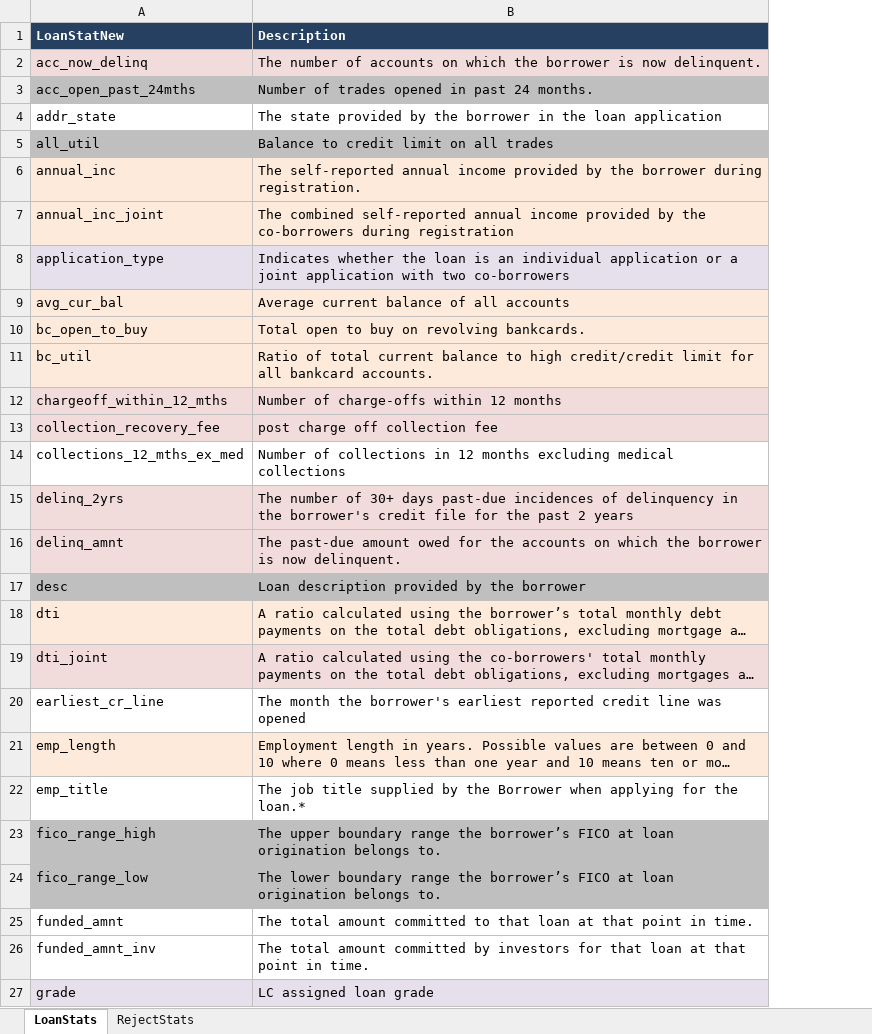
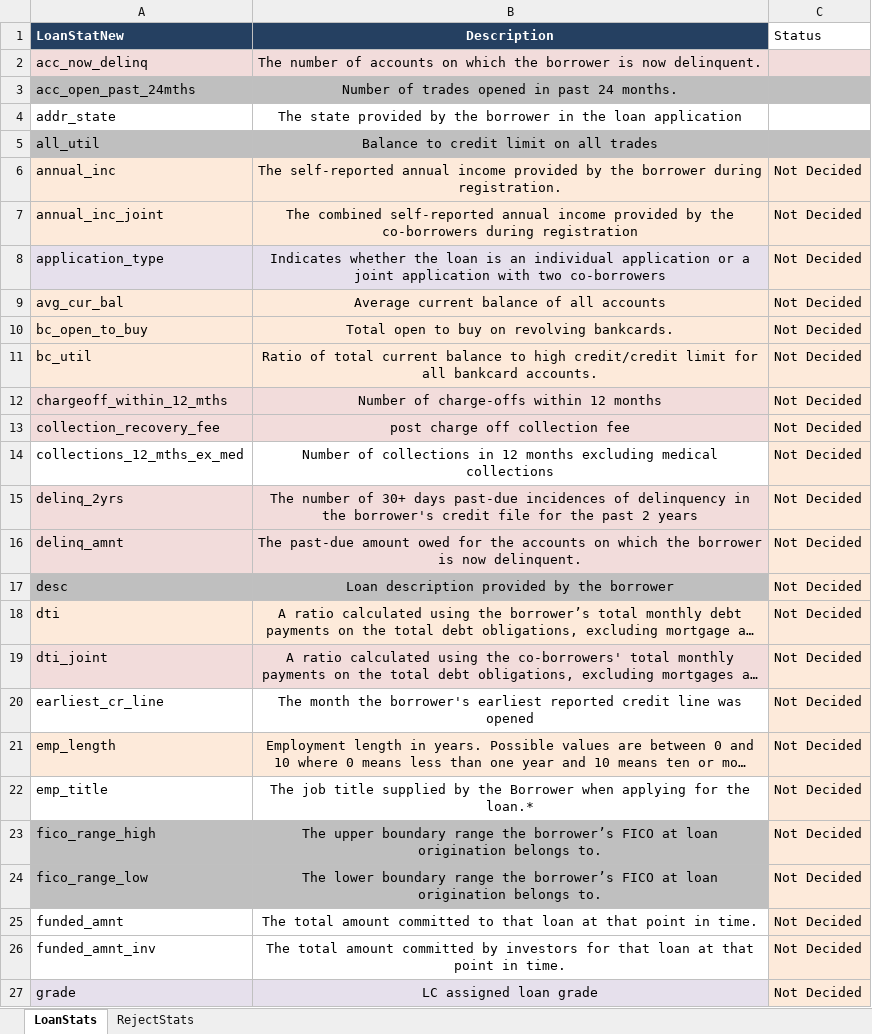
Before and after one commit to manikUpgrad/lending-club, an Excel workbook: dataset/Data_Dictionary.xlsx, sheet LoanStats, drawn as a sheet; only a part is shown; long unchanged cells end in …; values as stored, in another font and other column widths than the file's, no borders; the diff covers the shown part only; the diff names each change by its address in the sheet, - before the commit and + after, or states it on an @@ line.

```diff
--- a/dataset/Data_Dictionary.xlsx (sheet LoanStats)
+++ b/dataset/Data_Dictionary.xlsx (sheet LoanStats)
+column C (Status), rows 6-27: all Not Decided
-B1:B27 alignment: left
+B1:B27 alignment: center
```
Also changed, not shown: cell formats elsewhere in this sheet, 3 other files.
